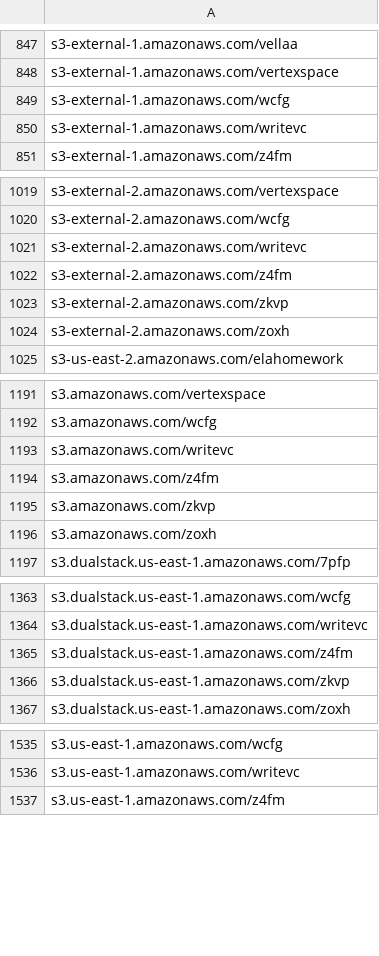
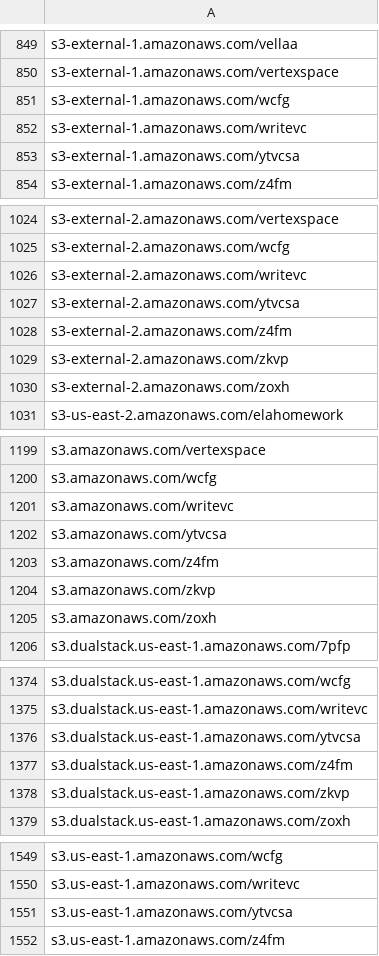
Before and after one commit to 1NobleCyber/ThreatFeed, a CSV file: S3_WebProxies/raw.csv, drawn as a sheet; only a part is shown, gaps mark what is left out; the diff covers the shown part only; the diff names each change by its address in the sheet, - before the commit and + after, or states it on an @@ line.

```diff
--- a/S3_WebProxies/raw.csv
+++ b/S3_WebProxies/raw.csv
+row 853: s3-external-1.amazonaws.com/ytvcsa
+row 1027: s3-external-2.amazonaws.com/ytvcsa
+row 1202: s3.amazonaws.com/ytvcsa
+row 1376: s3.dualstack.us-east-1.amazonaws.com/ytvcsa
+row 1551: s3.us-east-1.amazonaws.com/ytvcsa
```
Also changed, not shown: 25 added rows elsewhere in this file.
